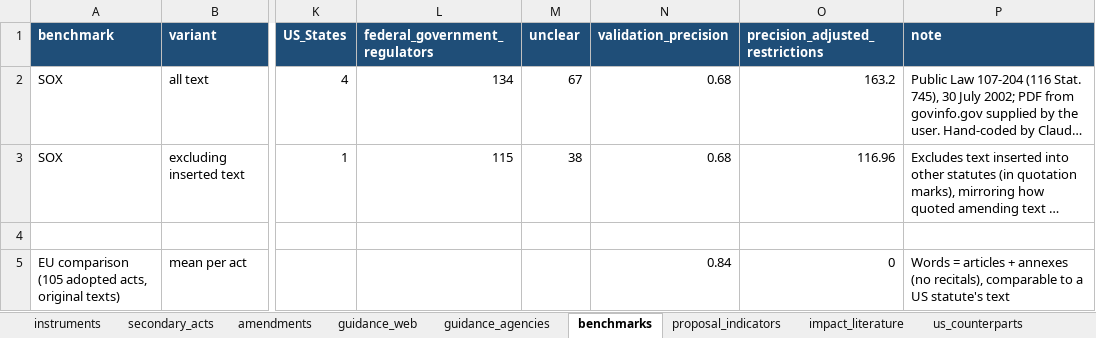
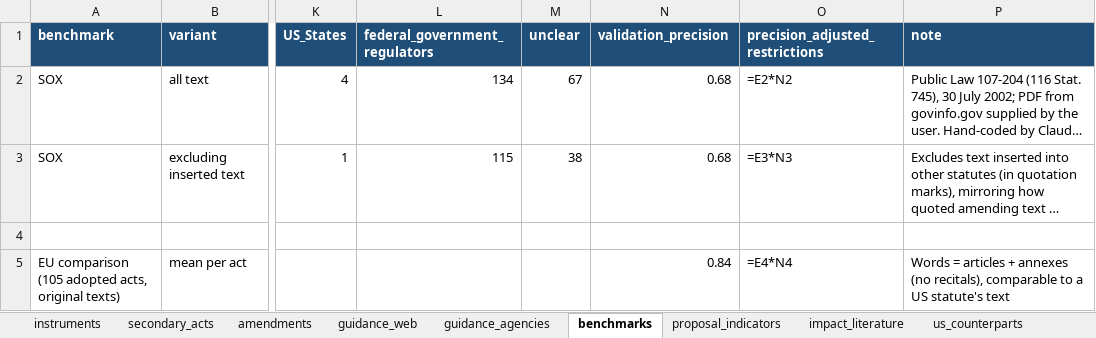
Before and after one commit to ben-schroeter/DMA_review, an Excel workbook: research/ceps_metrics/ceps_instruments_metrics.xlsx, sheet benchmarks, drawn as a sheet; only a part is shown, gaps mark what is left out; long unchanged cells end in …; values as stored, in another font and other column widths than the file's, no borders; formulas without a stored value are shown as written; charts and pictures not drawn; the diff names each change by its address in the sheet, - before the commit and + after, or states it on an @@ line.

```diff
--- a/research/ceps_metrics/ceps_instruments_metrics.xlsx (sheet benchmarks)
+++ b/research/ceps_metrics/ceps_instruments_metrics.xlsx (sheet benchmarks)
-O2 (precision_adjusted_restrictions): 163.2
+O2 (precision_adjusted_restrictions): =E2*N2
-O3 (precision_adjusted_restrictions): 116.96
+O3 (precision_adjusted_restrictions): =E3*N3
-O5 (precision_adjusted_restrictions): 0
+O5 (precision_adjusted_restrictions): =E4*N4
```
Also changed, not shown: sheet impact_literature, sheet instruments, sheet us_comparison, charts or pictures, 43 other files.
